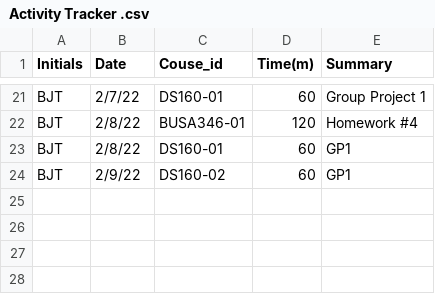
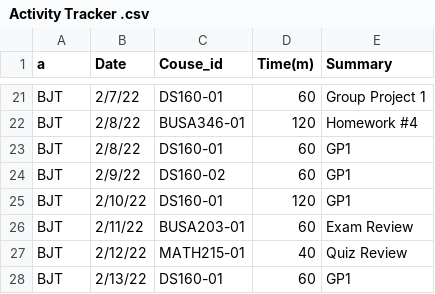
Before and after one commit to btully12/BJT_Timesheet_Project, a CSV file: Activity Tracker .csv, drawn as a sheet; only a part is shown, gaps mark what is left out; the diff names each change by its address in the sheet, - before the commit and + after, or states it on an @@ line.

Commit message:
Update Activity Tracker .csv

```diff
--- a/Activity Tracker .csv
+++ b/Activity Tracker .csv
-A1: Initials
+A1: a
+row 25: BJT | 2/10/22 | DS160-01 | 120 | GP1
+row 26: BJT | 2/11/22 | BUSA203-01 | 60 | Exam Review
+row 27: BJT | 2/12/22 | MATH215-01 | 40 | Quiz Review
+row 28: BJT | 2/13/22 | DS160-01 | 60 | GP1
```
